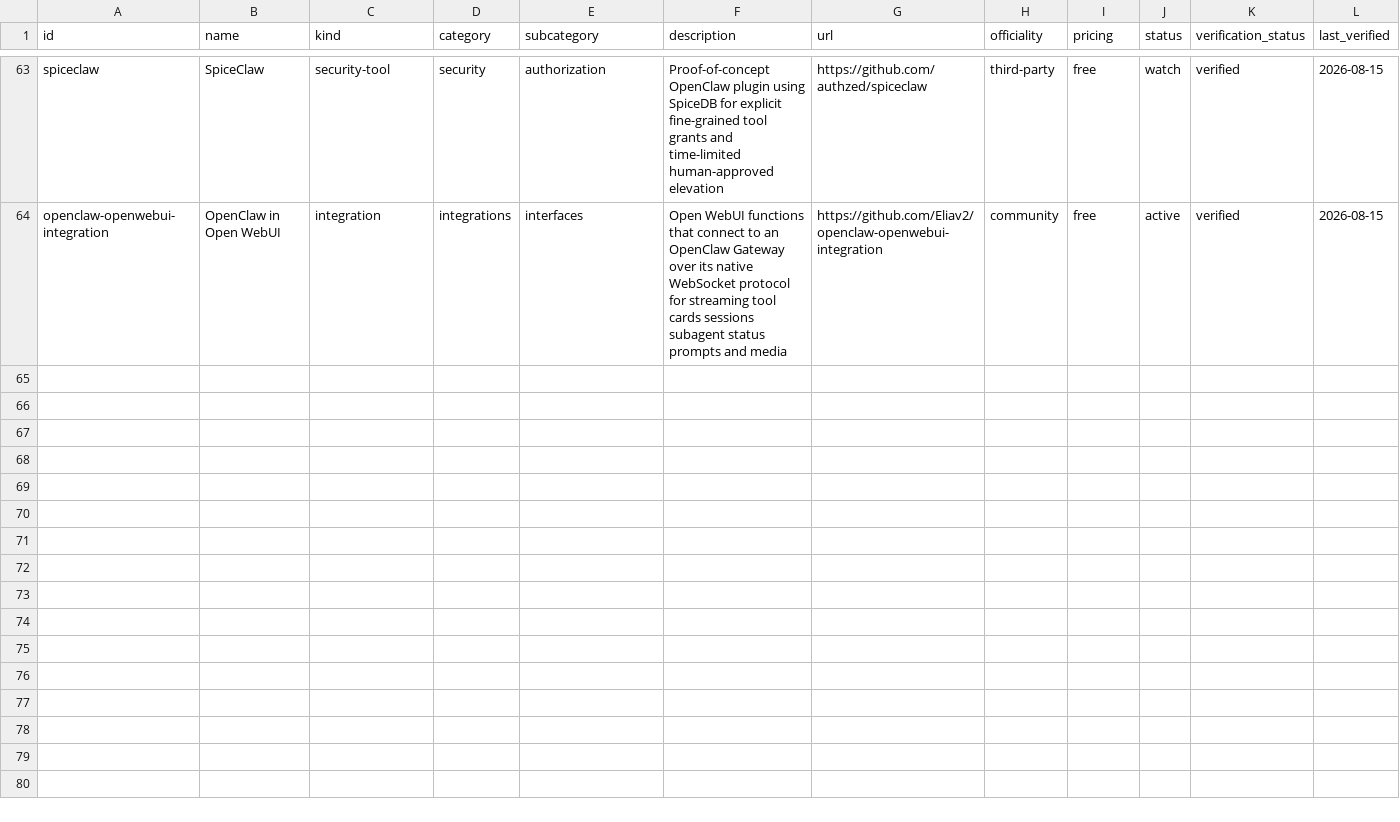
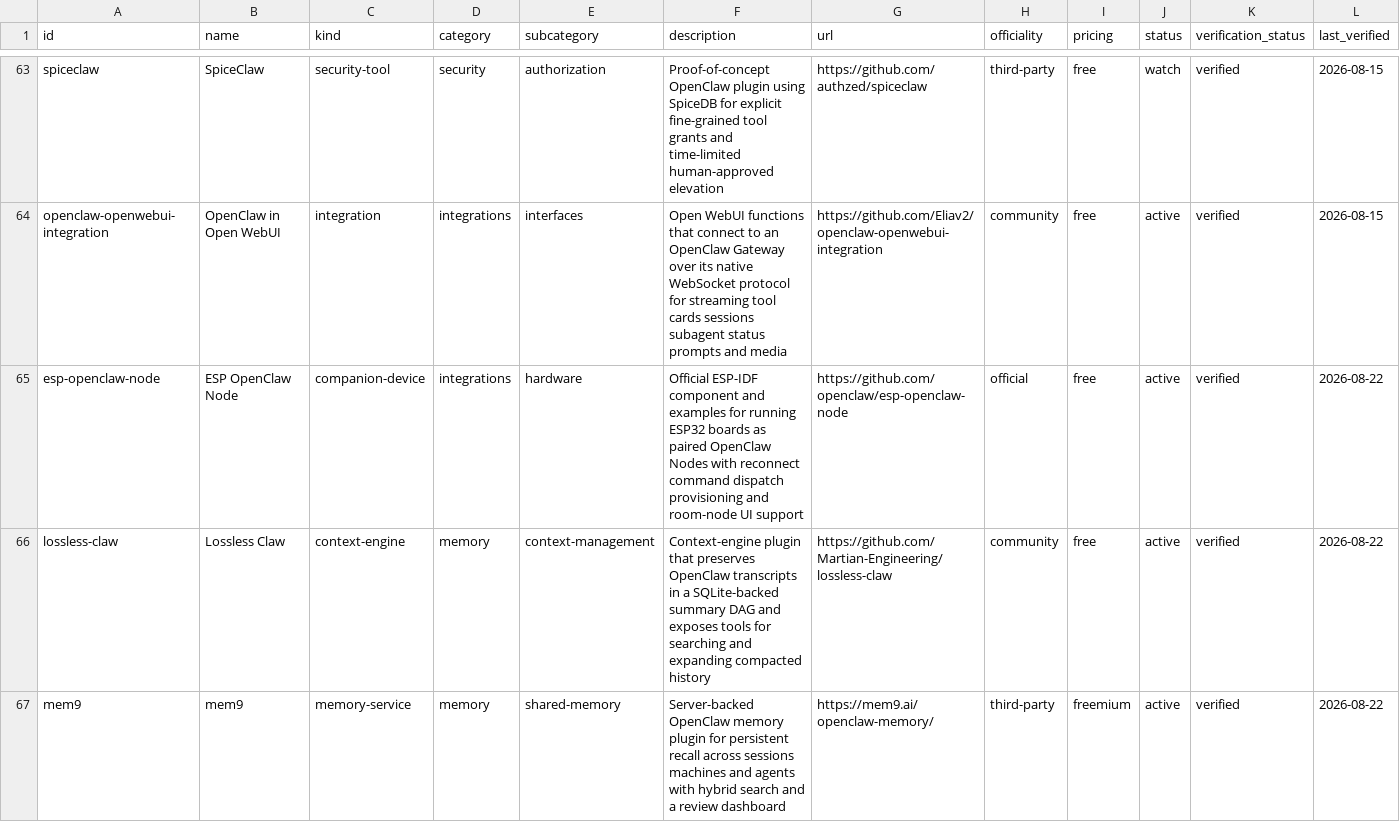
Before and after one commit to ashutoshpw/awesome-openclaw, a CSV file: data/catalog.csv, drawn as a sheet; only a part is shown, gaps mark what is left out; rows hold the shown columns only; the diff covers the shown part only; the diff names each change by its address in the sheet, - before the commit and + after, or states it on an @@ line.

Commit message:
Add five verified OpenClaw tools (#6)
* Add verified OpenClaw resources (data/catalog.csv)

* Add verified OpenClaw resources (README.md)

* Add verified OpenClaw resources (content/catalog/index.md)

* Add verified OpenClaw resources (content/catalog/integrations.md)

* Add verified OpenClaw resources (content/catalog/memory.md)

```diff
--- a/data/catalog.csv
+++ b/data/catalog.csv
+row 65: esp-openclaw-node | ESP OpenClaw Node | companion-device | integrations | hardware | Official ESP-IDF component and examples for running ESP32 boards as paired OpenClaw Nodes with reconnect command dispatch provisioning and room-node UI support | https://github.com/openclaw/esp-openclaw-node | official | free | active | verified | 2026-08-22
+row 66: lossless-claw | Lossless Claw | context-engine | memory | context-management | Context-engine plugin that preserves OpenClaw transcripts in a SQLite-backed summary DAG and exposes tools for searching and expanding compacted history | https://github.com/Martian-Engineering/lossless-claw | community | free | active | verified | 2026-08-22
+row 67: mem9 | mem9 | memory-service | memory | shared-memory | Server-backed OpenClaw memory plugin for persistent recall across sessions machines and agents with hybrid search and a review dashboard | https://mem9.ai/openclaw-memory/ | third-party | freemium | active | verified | 2026-08-22
```
Also changed, not shown: 2 added rows elsewhere in this file, 4 other files.
